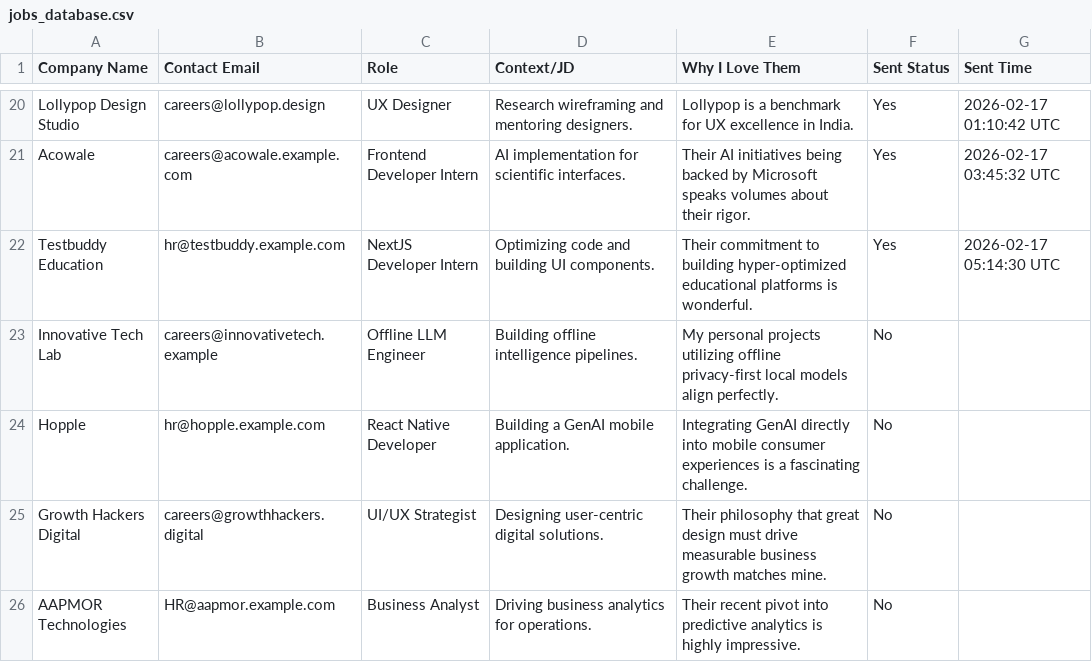
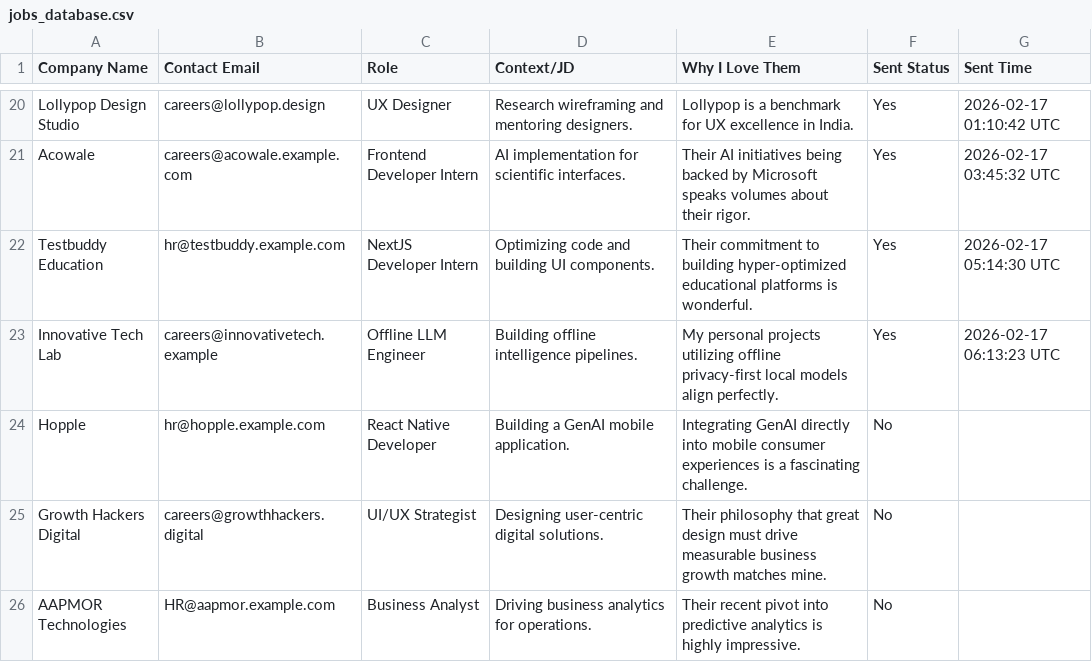
Before and after one commit to smdhussain06/JobPitch, a CSV file: jobs_database.csv, drawn as a sheet; only a part is shown, gaps mark what is left out.

Commit message:
chore: update jobs_database.csv — lead sent

```diff
--- a/jobs_database.csv
+++ b/jobs_database.csv
@@ -22,3 +22,3 @@ Acowale,careers@acowale.example.com,Frontend Developer Intern,AI implementation
 Testbuddy Education,hr@testbuddy.example.com,NextJS Developer Intern,Optimizing code and building UI components. ,Their commitment to building hyper-optimized educational platforms is wonderful.,Yes,2026-02-17 05:14:30 UTC
-Innovative Tech Lab,careers@innovativetech.example,Offline LLM Engineer,Building offline intelligence pipelines. ,My personal projects utilizing offline privacy-first local models align perfectly.,No,
+Innovative Tech Lab,careers@innovativetech.example,Offline LLM Engineer,Building offline intelligence pipelines. ,My personal projects utilizing offline privacy-first local models align perfectly.,Yes,2026-02-17 06:13:23 UTC
 Hopple,hr@hopple.example.com,React Native Developer,Building a GenAI mobile application. ,Integrating GenAI directly into mobile consumer experiences is a fascinating challenge.,No,
```
